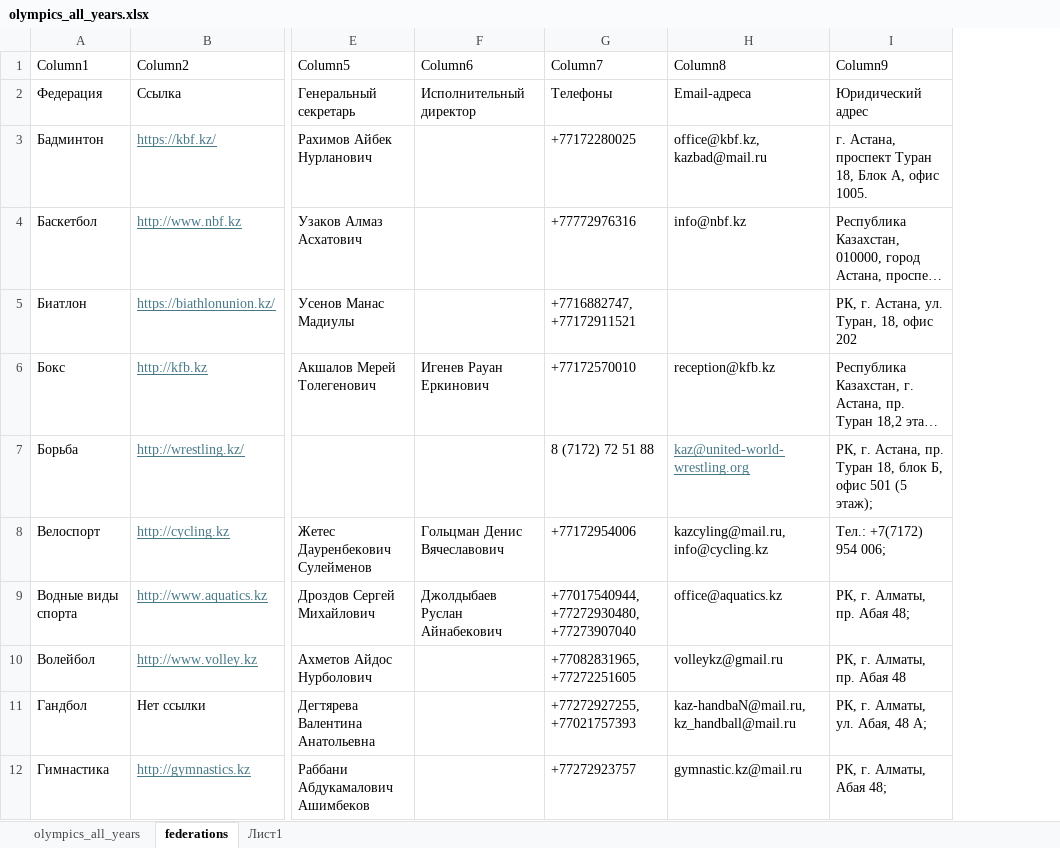
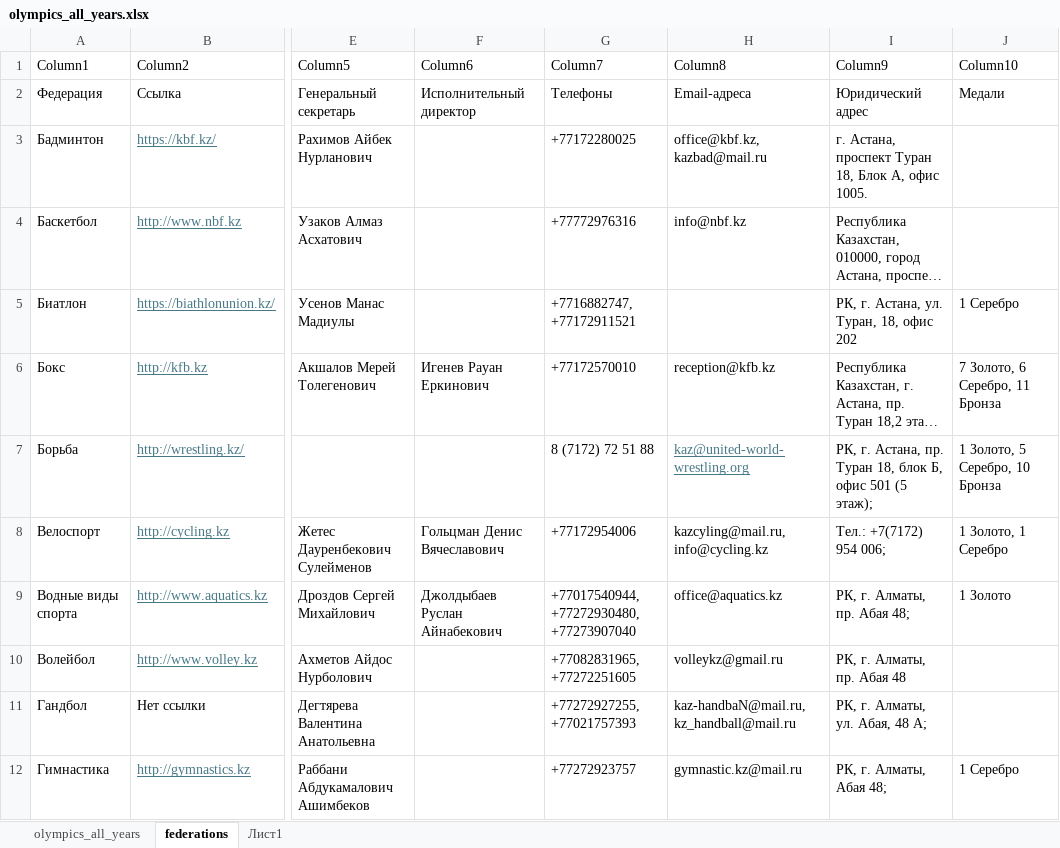
Before and after one commit to opengov-kz/olympic-kz, an Excel workbook: olympics_all_years.xlsx, sheet federations, drawn as a sheet; only a part is shown, gaps mark what is left out; long unchanged cells end in …; values as stored, in another font and other column widths than the file's, no borders; the diff names each change by its address in the sheet, - before the commit and + after, or states it on an @@ line.

Commit message:
Add files via upload

```diff
--- a/olympics_all_years.xlsx (sheet federations)
+++ b/olympics_all_years.xlsx (sheet federations)
+column J (Column10), rows 2-12: Медали |  |  | 1 Серебро | 7 Золото, 6 Серебро, 11 Бронза | 1 Золото, 5 Серебро, 10 Бронза | 1 Золото, 1 Серебро | 1 Золото |  |  | 1 Серебро
```
